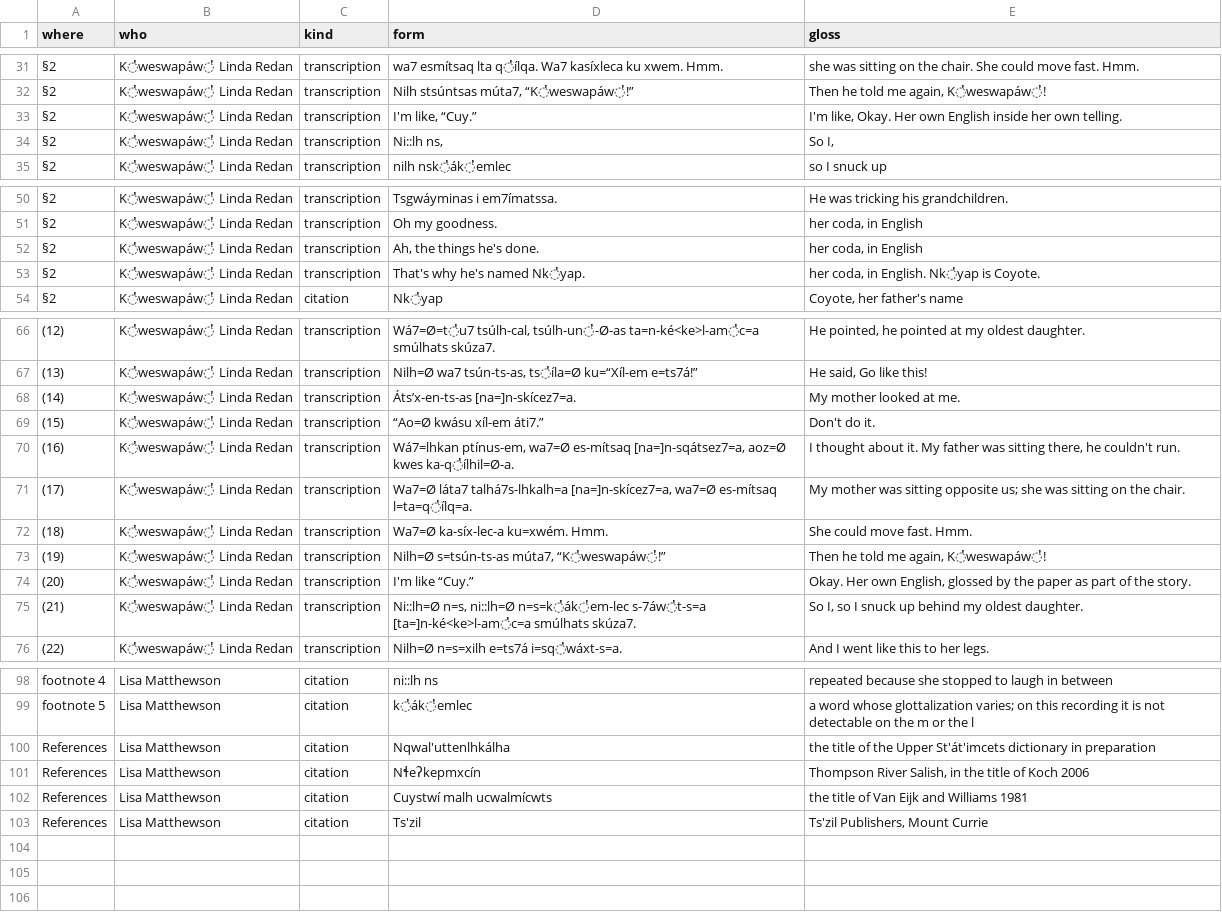
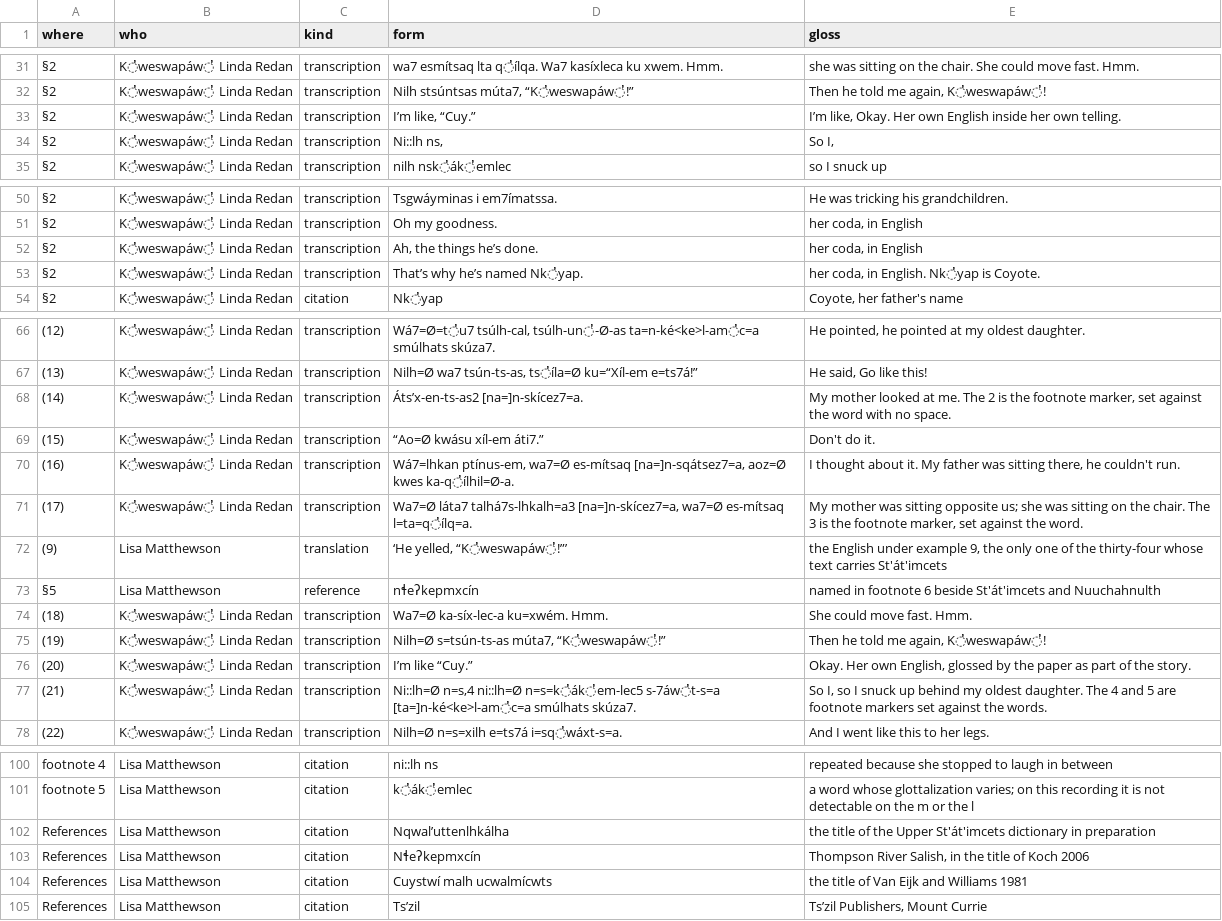
Before and after one commit to dstroy0/MMgr, a TSV file: tools/dev_env/Salishan/hand_extraction/Matthewson_Redan_ICSNL61.oracle.tsv, drawn as a sheet; only a part is shown, gaps mark what is left out; addresses are those after the commit; the diff names each change by its address in the sheet, - before the commit and + after, or states it on an @@ line.

```diff
--- a/tools/dev_env/Salishan/hand_extraction/Matthewson_Redan_ICSNL61.oracle.tsv
+++ b/tools/dev_env/Salishan/hand_extraction/Matthewson_Redan_ICSNL61.oracle.tsv
-D33 (form): I'm like, “Cuy.”
+D33 (form): I’m like, “Cuy.”
-E33 (gloss): I'm like, Okay.…
+E33 (gloss): I’m like, Okay.…
-D52 (form): Ah, the things he's done.
+D52 (form): Ah, the things he’s done.
-D53 (form): That's why he's named Nk̓yap.
+D53 (form): That’s why he’s named Nk̓yap.
-D68 (form): Áts’x-en-ts-as [na=]n-skícez7=a.
+D68 (form): Áts’x-en-ts-as2 [na=]n-skícez7=a.
-E68 (gloss): …at me.
+E68 (gloss): …at me. The 2 is the footnote marker, set against the word with no space.
-D71 (form): Wa7=Ø láta7 talhá7s-lhkalh=a [na=]n-skícez7=a, wa7=Ø…
+D71 (form): Wa7=Ø láta7 talhá7s-lhkalh=a3 [na=]n-skícez7=a, wa7=Ø…
-E71 (gloss): …the chair.
+E71 (gloss): …the chair. The 3 is the footnote marker, set against the word.
+row 72: (9) | Lisa Matthewson | translation | ‘He yelled, “K̓weswapáw̓!”’ | the English under example 9, the only one of the thirty-four whose text carries St'át'imcets
+row 73: §5 | Lisa Matthewson | reference | nɬeʔkepmxcín | named in footnote 6 beside St'át'imcets and Nuuchahnulth
-D76 (form): I'm like “Cuy.”
+D76 (form): I’m like “Cuy.”
-D77 (form): Ni::lh=Ø n=s, ni::lh=Ø n=s=k̓ák̓em-lec s-7áw̓t-s=a [ta=]n-ké<ke>l-am̓c=a…
+D77 (form): Ni::lh=Ø n=s,4 ni::lh=Ø n=s=k̓ák̓em-lec5 s-7áw̓t-s=a [ta=]n-ké<ke>l-am̓c=a…
-E77 (gloss): …oldest daughter.
+E77 (gloss): …oldest daughter. The 4 and 5 are footnote markers set against the words.
-D102 (form): Nqwal'uttenlhkálha
+D102 (form): Nqwal’uttenlhkálha
-D105 (form): Ts'zil
+D105 (form): Ts’zil
-E105 (gloss): Ts'zil Publishers, Mount Currie
+E105 (gloss): Ts’zil Publishers, Mount Currie
```
Also changed, not shown: tools/dev_env/Salishan/hand_extraction/Mellesmoen_Kye_ICSNL61.oracle.tsv, 8 other files.
